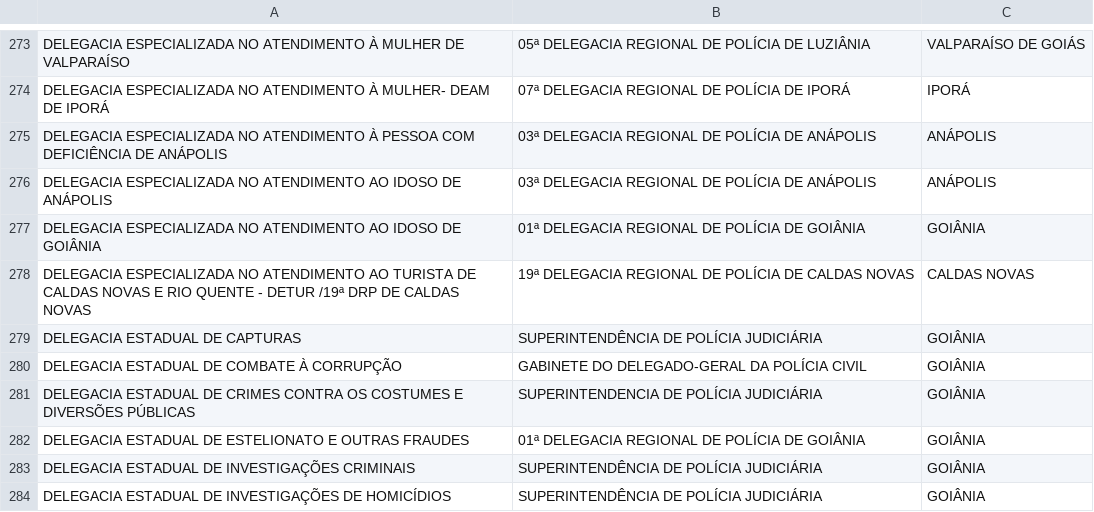
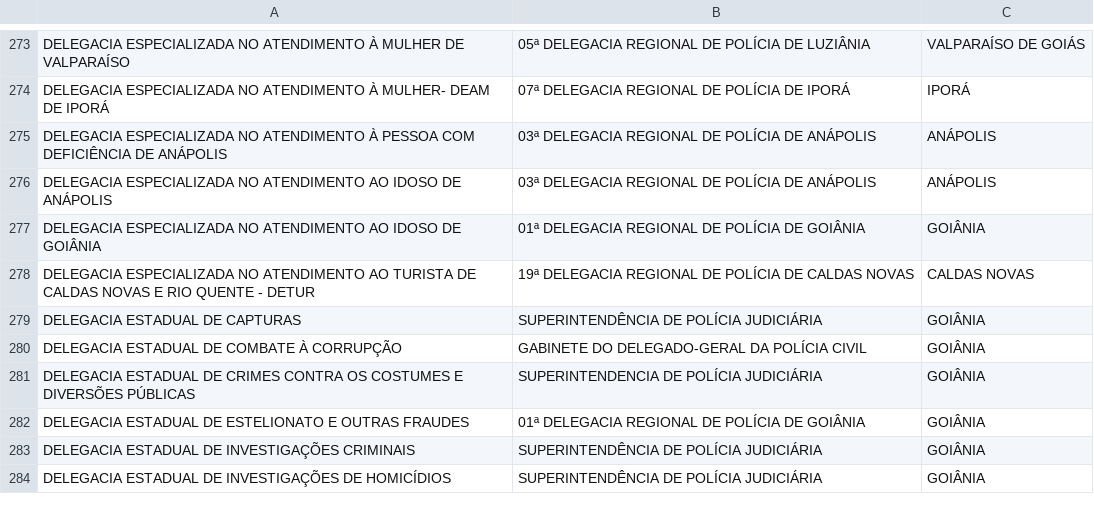
Before and after one commit to DITGO/Deploy, a CSV file: SysArq/RelacaoUnidades.csv, drawn as a sheet; only a part is shown, gaps mark what is left out.

Commit message:
texto muito longo

```diff
--- a/SysArq/RelacaoUnidades.csv
+++ b/SysArq/RelacaoUnidades.csv
@@ -277,3 +277,3 @@ DELEGACIA ESPECIALIZADA NO ATENDIMENTO AO IDOSO DE ANÁPOLIS,03ª DELEGACIA REGI
 DELEGACIA ESPECIALIZADA NO ATENDIMENTO AO IDOSO DE GOIÂNIA,01ª DELEGACIA REGIONAL DE POLÍCIA DE GOIÂNIA,GOIÂNIA
-DELEGACIA ESPECIALIZADA NO ATENDIMENTO AO TURISTA DE CALDAS NOVAS E RIO QUENTE - DETUR /19ª DRP DE CALDAS NOVAS,19ª DELEGACIA REGIONAL DE POLÍCIA DE CALDAS NOVAS,CALDAS NOVAS
+DELEGACIA ESPECIALIZADA NO ATENDIMENTO AO TURISTA DE CALDAS NOVAS E RIO QUENTE - DETUR,19ª DELEGACIA REGIONAL DE POLÍCIA DE CALDAS NOVAS,CALDAS NOVAS
 DELEGACIA ESTADUAL DE CAPTURAS,SUPERINTENDÊNCIA DE POLÍCIA JUDICIÁRIA,GOIÂNIA
```
